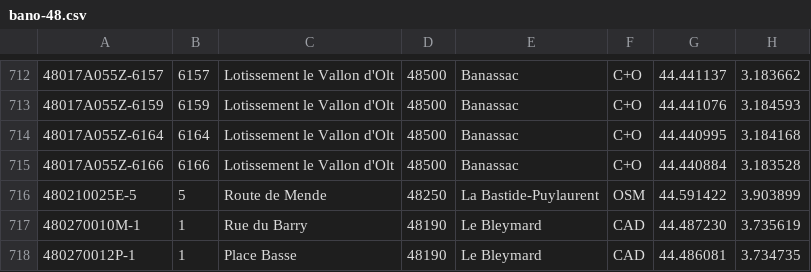
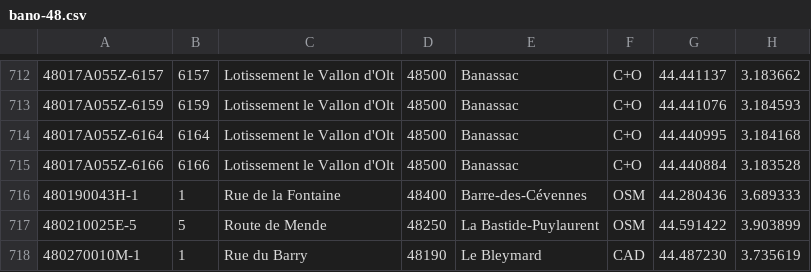
Before and after one commit to osm-fr/bano-data, a CSV file: bano-48.csv, drawn as a sheet; only a part is shown, gaps mark what is left out; the shorter side is filled out with more unchanged rows; the diff names each change by its address in the sheet, - before the commit and + after, or states it on an @@ line.

```diff
--- a/bano-48.csv
+++ b/bano-48.csv
+row 716: 480190043H-1 | 1 | Rue de la Fontaine | 48400 | Barre-des-Cévennes | OSM | 44.280436 | 3.689333
```
Also changed, not shown: 7 other files.
